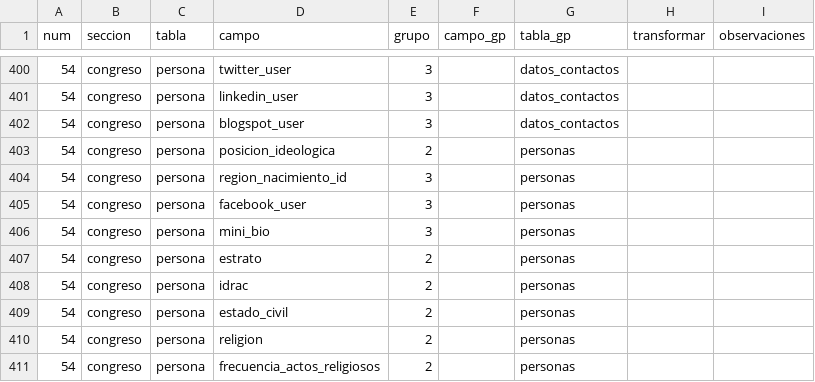
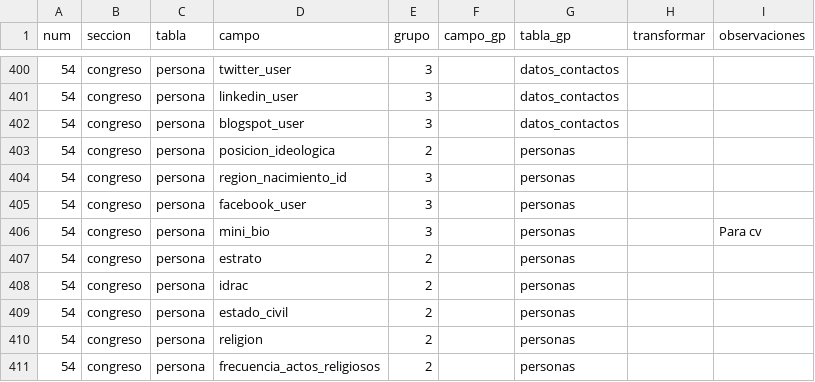
Before and after one commit to gorantesj/CongresoVisible, a CSV file: Copia de campos.csv, drawn as a sheet; only a part is shown, gaps mark what is left out.

```diff
--- a/Copia de campos.csv
+++ b/Copia de campos.csv
@@ -405,3 +405,3 @@ num,seccion,tabla,campo,grupo,campo_gp,tabla_gp,transformar,observaciones
 54,congreso,persona,facebook_user,3,,personas,,
-54,congreso,persona,mini_bio,3,,personas,,
+54,congreso,persona,mini_bio,3,,personas,,Para cv
 54,congreso,persona,estrato,2,,personas,,
```
Also changed, not shown: 1 other file.
